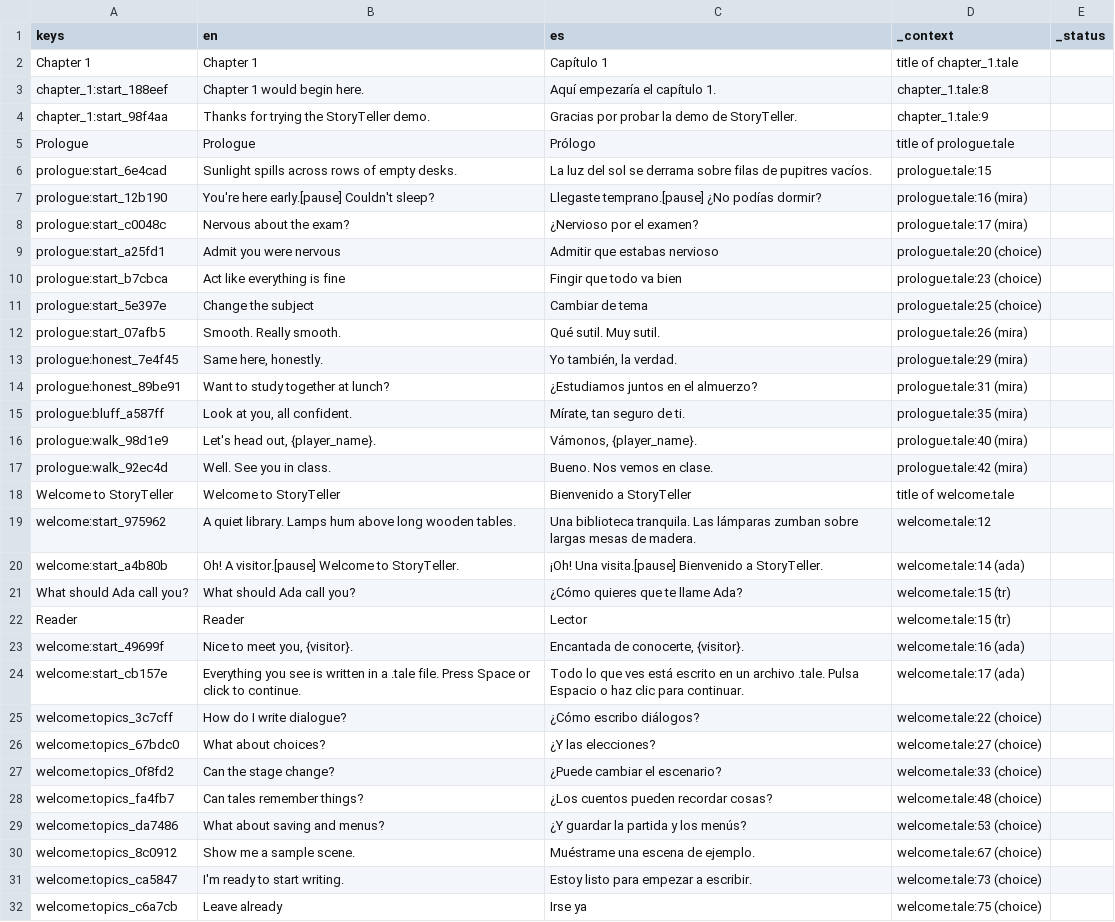
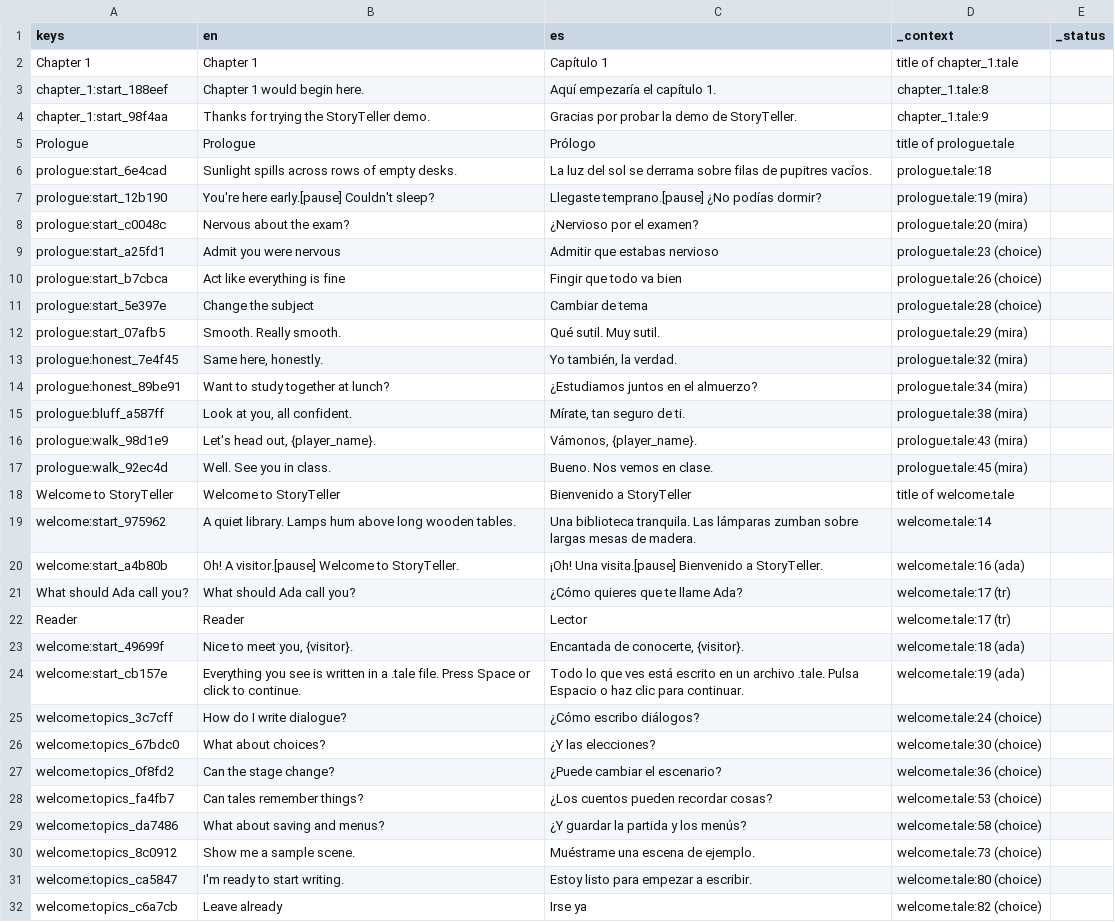
Before and after one commit to drburton/StoryTeller, a CSV file: demo/translations/demo.csv, drawn as a sheet; only a part is shown; the diff covers the shown part only; the diff names each change by its address in the sheet, - before the commit and + after, or states it on an @@ line.

```diff
--- a/demo/translations/demo.csv
+++ b/demo/translations/demo.csv
-D6 (_context): prologue.tale:15
+D6 (_context): prologue.tale:18
-D7 (_context): prologue.tale:16 (mira)
+D7 (_context): prologue.tale:19 (mira)
-D8 (_context): prologue.tale:17 (mira)
+D8 (_context): prologue.tale:20 (mira)
-D9 (_context): prologue.tale:20 (choice)
+D9 (_context): prologue.tale:23 (choice)
-D10 (_context): prologue.tale:23 (choice)
+D10 (_context): prologue.tale:26 (choice)
-D11 (_context): prologue.tale:25 (choice)
+D11 (_context): prologue.tale:28 (choice)
-D12 (_context): prologue.tale:26 (mira)
+D12 (_context): prologue.tale:29 (mira)
-D13 (_context): prologue.tale:29 (mira)
+D13 (_context): prologue.tale:32 (mira)
-D14 (_context): prologue.tale:31 (mira)
+D14 (_context): prologue.tale:34 (mira)
-D15 (_context): prologue.tale:35 (mira)
+D15 (_context): prologue.tale:38 (mira)
-D16 (_context): prologue.tale:40 (mira)
+D16 (_context): prologue.tale:43 (mira)
-D17 (_context): prologue.tale:42 (mira)
+D17 (_context): prologue.tale:45 (mira)
-D19 (_context): welcome.tale:12
+D19 (_context): welcome.tale:14
-D20 (_context): welcome.tale:14 (ada)
+D20 (_context): welcome.tale:16 (ada)
-D21:D22 (_context): welcome.tale:15 (tr)
+D21:D22 (_context): welcome.tale:17 (tr)
-D23 (_context): welcome.tale:16 (ada)
+D23 (_context): welcome.tale:18 (ada)
-D24 (_context): welcome.tale:17 (ada)
+D24 (_context): welcome.tale:19 (ada)
-D25 (_context): welcome.tale:22 (choice)
+D25 (_context): welcome.tale:24 (choice)
-D26 (_context): welcome.tale:27 (choice)
+D26 (_context): welcome.tale:30 (choice)
-D27 (_context): welcome.tale:33 (choice)
+D27 (_context): welcome.tale:36 (choice)
-D28 (_context): welcome.tale:48 (choice)
+D28 (_context): welcome.tale:53 (choice)
-D29 (_context): welcome.tale:53 (choice)
+D29 (_context): welcome.tale:58 (choice)
-D30 (_context): welcome.tale:67 (choice)
+D30 (_context): welcome.tale:73 (choice)
-D31 (_context): welcome.tale:73 (choice)
+D31 (_context): welcome.tale:80 (choice)
-D32 (_context): welcome.tale:75 (choice)
+D32 (_context): welcome.tale:82 (choice)
```
Also changed, not shown: 19 added rows and 20 edited cells elsewhere in this file, 36 other files.
